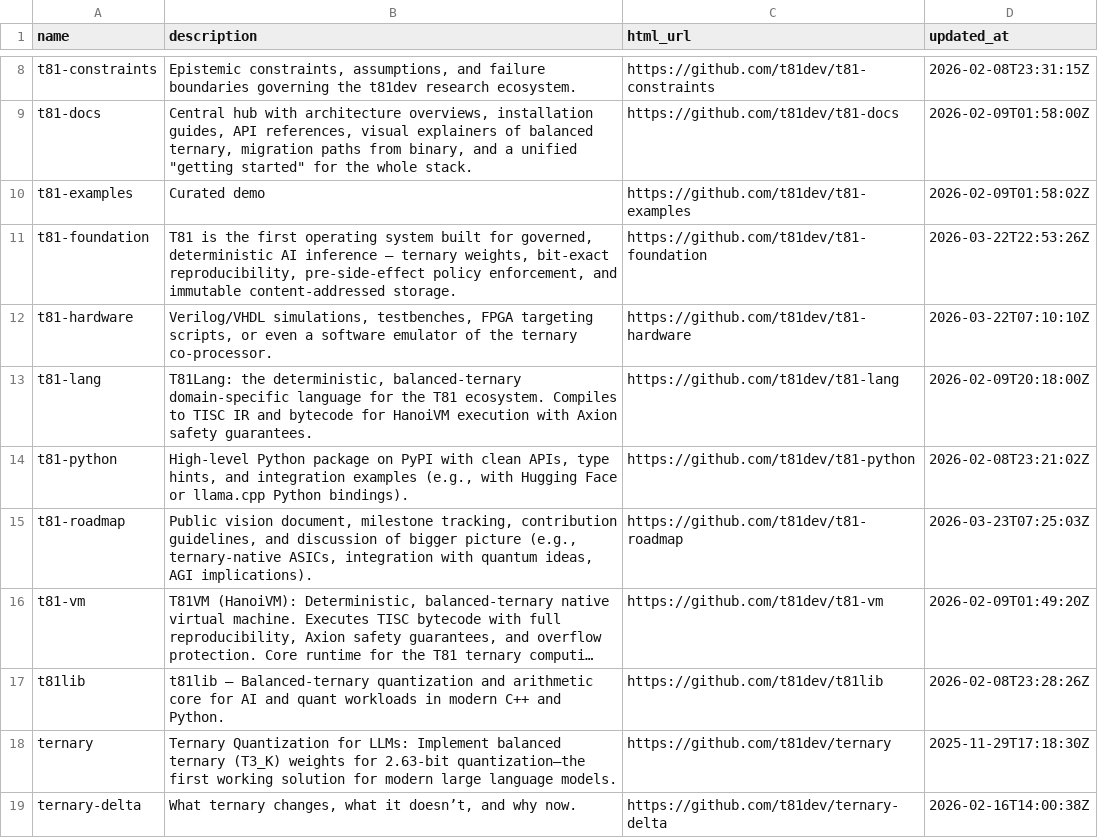
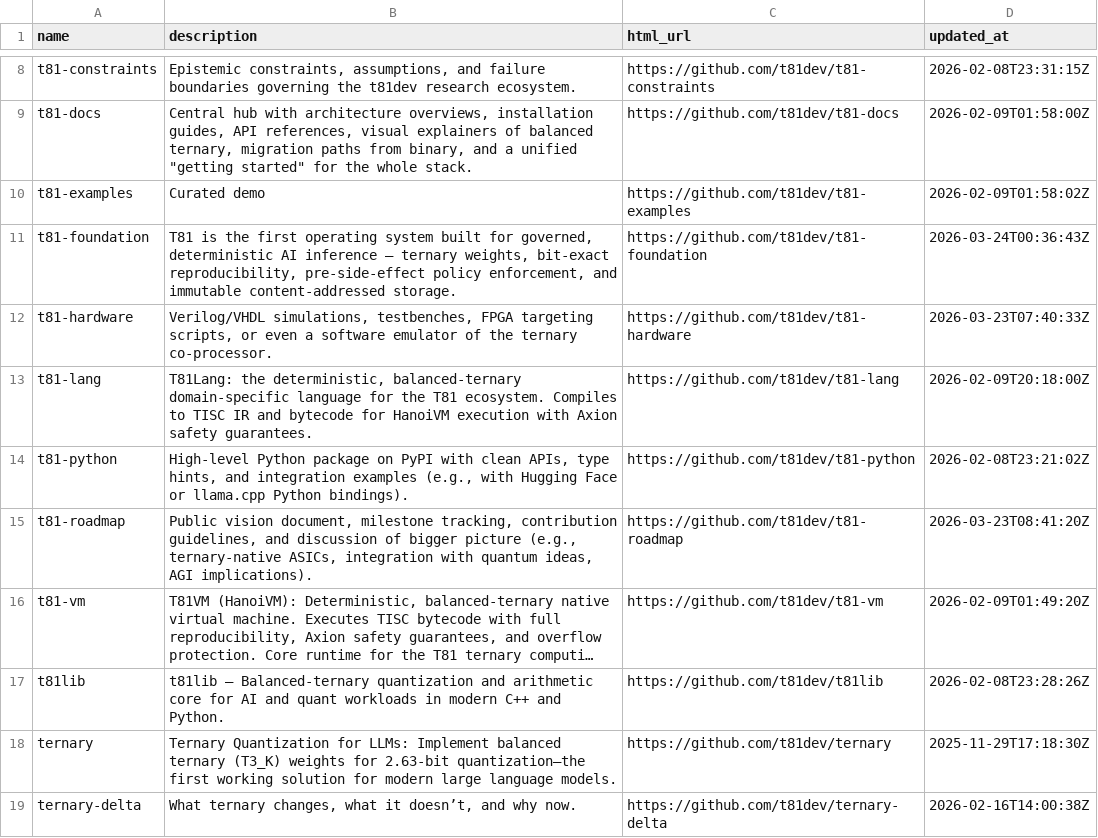
Before and after one commit to t81dev/t81-hardware, a TSV file: docs/ecosystem-repos.tsv, drawn as a sheet; only a part is shown, gaps mark what is left out; long unchanged cells end in …; the diff names each change by its address in the sheet, - before the commit and + after, or states it on an @@ line.

```diff
--- a/docs/ecosystem-repos.tsv
+++ b/docs/ecosystem-repos.tsv
-D11 (updated_at): 2026-03-22T22:53:26Z
+D11 (updated_at): 2026-03-24T00:36:43Z
-D12 (updated_at): 2026-03-22T07:10:10Z
+D12 (updated_at): 2026-03-23T07:40:33Z
-D15 (updated_at): 2026-03-23T07:25:03Z
+D15 (updated_at): 2026-03-23T08:41:20Z
```
